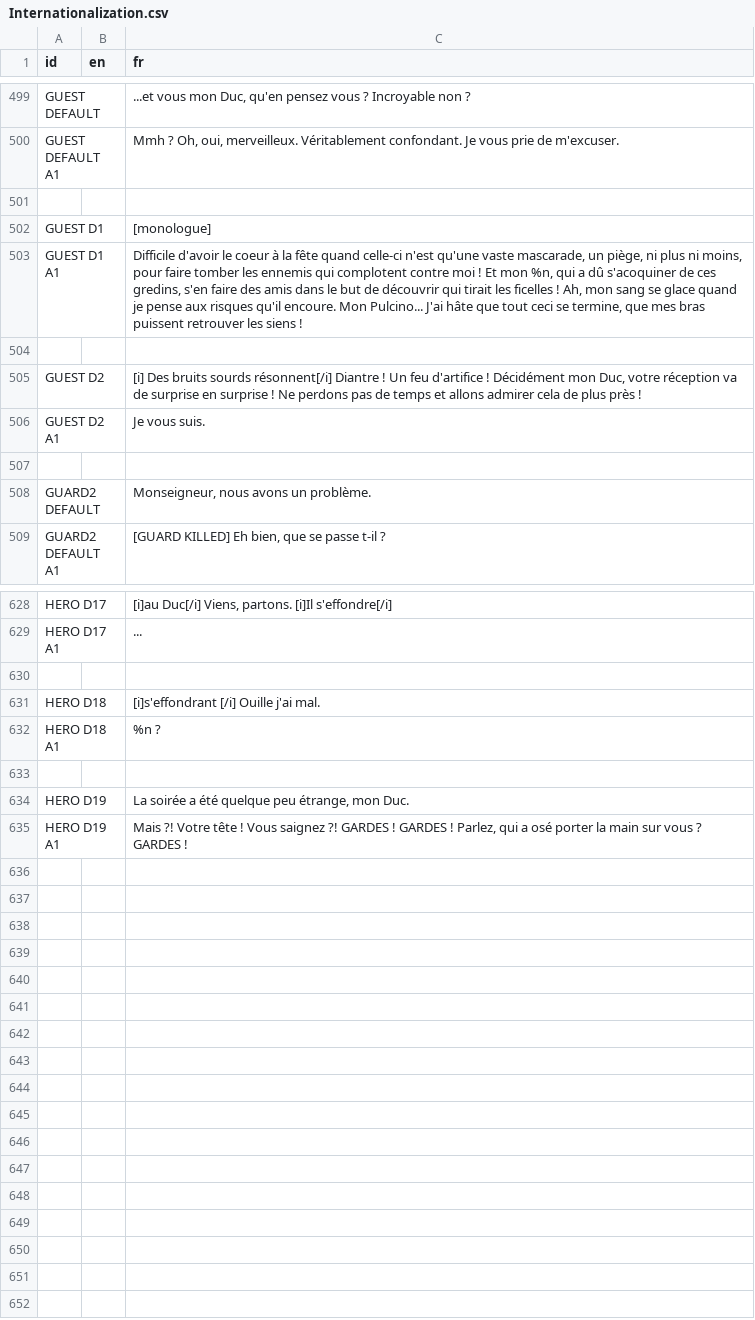
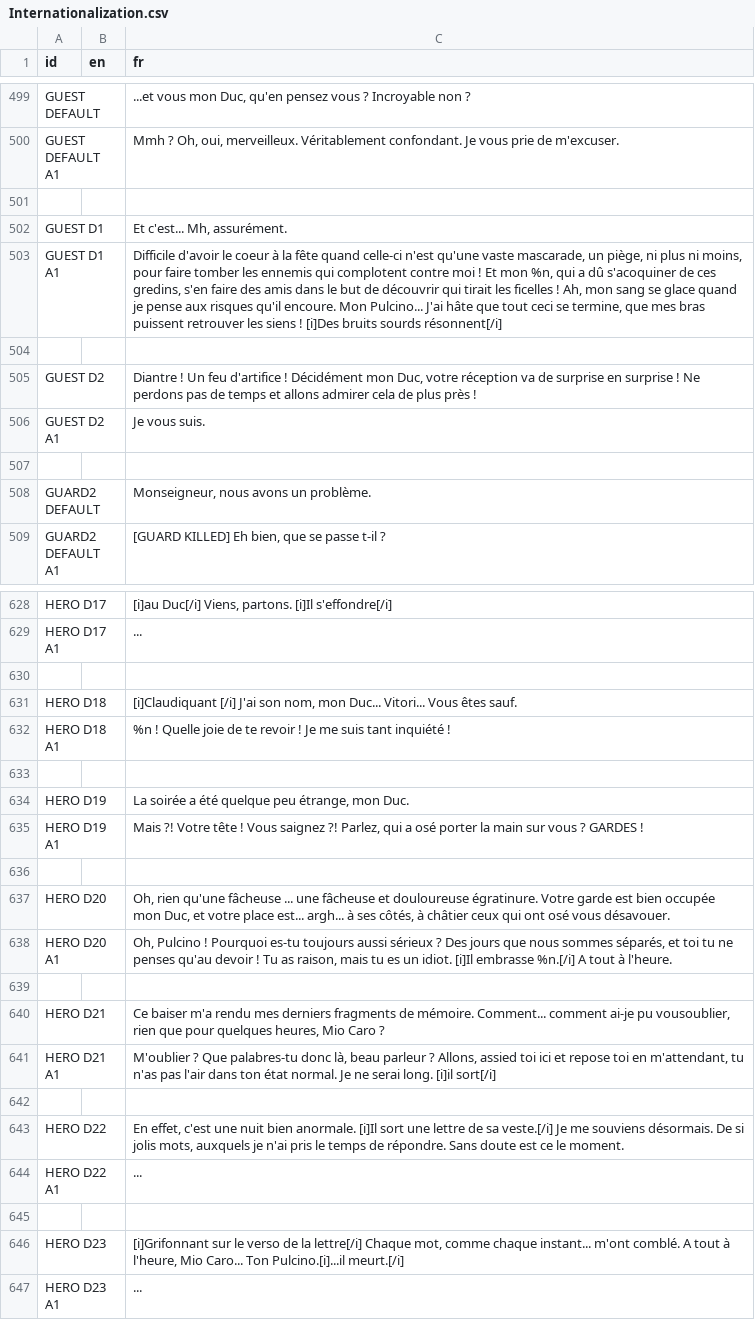
Before and after one commit to DualWielding/1GAM-November, a CSV file: Game/GeneralData/Internationalization.csv, drawn as a sheet; only a part is shown, gaps mark what is left out; the diff covers the shown part only.

```diff
--- a/Game/GeneralData/Internationalization.csv
+++ b/Game/GeneralData/Internationalization.csv
@@ -524,6 +524,6 @@ GUEST DEFAULT A1, ,"Mmh ? Oh, oui, merveilleux. Véritablement confondant. Je vo
 ,,
-GUEST D1,,[monologue]
-GUEST D1 A1,,"Difficile d'avoir le coeur à la fête quand celle-ci n'est qu'une vaste mascarade, un piège, ni plus ni moins, pour faire tomber les ennemis qui complotent contre moi ! Et mon %n, qui a dû s'acoquiner de ces gredins, s'en faire des amis dans le but de découvrir qui tirait les ficelles ! Ah, mon sang se glace quand je pense aux risques qu'il encoure. Mon Pulcino... J'ai hâte que tout ceci se termine, que mes bras puissent retrouver les siens !"
+GUEST D1,,"Et c'est... Mh, assurément."
+GUEST D1 A1,,"Difficile d'avoir le coeur à la fête quand celle-ci n'est qu'une vaste mascarade, un piège, ni plus ni moins, pour faire tomber les ennemis qui complotent contre moi ! Et mon %n, qui a dû s'acoquiner de ces gredins, s'en faire des amis dans le but de découvrir qui tirait les ficelles ! Ah, mon sang se glace quand je pense aux risques qu'il encoure. Mon Pulcino... J'ai hâte que tout ceci se termine, que mes bras puissent retrouver les siens ! [i]Des bruits sourds résonnent[/i]"
 ,,
-GUEST D2,,"[i] Des bruits sourds résonnent[/i] Diantre ! Un feu d'artifice ! Décidément mon Duc, votre réception va de surprise en surprise ! Ne perdons pas de temps et allons admirer cela de plus près !"
+GUEST D2,,"Diantre ! Un feu d'artifice ! Décidément mon Duc, votre réception va de surprise en surprise ! Ne perdons pas de temps et allons admirer cela de plus près !"
 GUEST D2 A1,,Je vous suis.
@@ -653,6 +653,18 @@ HERO D17 A1,,...
 ,,
-HERO D18,,[i]s'effondrant [/i] Ouille j'ai mal.
-HERO D18 A1,,%n ?
+HERO D18,,"[i]Claudiquant [/i] J'ai son nom, mon Duc... Vitori... Vous êtes sauf."
+HERO D18 A1,,%n ! Quelle joie de te revoir ! Je me suis tant inquiété !
 ,,
 HERO D19,,"La soirée a été quelque peu étrange, mon Duc."
-HERO D19 A1,,"Mais ?! Votre tête ! Vous saignez ?! GARDES ! GARDES ! Parlez, qui a osé porter la main sur vous ? GARDES !"
+HERO D19 A1,,"Mais ?! Votre tête ! Vous saignez ?! Parlez, qui a osé porter la main sur vous ? GARDES !"
+,,
+HERO D20,,"Oh, rien qu'une fâcheuse ... une fâcheuse et douloureuse égratinure. Votre garde est bien occupée mon Duc, et votre place est... argh... à ses côtés, à châtier ceux qui ont osé vous désavouer."
+HERO D20 A1,,"Oh, Pulcino ! Pourquoi es-tu toujours aussi sérieux ? Des jours que nous sommes séparés, et toi tu ne penses qu'au devoir ! Tu as raison, mais tu es un idiot. [i]Il embrasse %n.[/i] A tout à l'heure."
+,,
+HERO D21,,"Ce baiser m'a rendu mes derniers fragments de mémoire. Comment... comment ai-je pu vousoublier, rien que pour quelques heures, Mio Caro ?"
+HERO D21 A1,,"M'oublier ? Que palabres-tu donc là, beau parleur ? Allons, assied toi ici et repose toi en m'attendant, tu n'as pas l'air dans ton état normal. Je ne serai long. [i]il sort[/i]"
+,,
+HERO D22,,"En effet, c'est une nuit bien anormale. [i]Il sort une lettre de sa veste.[/i] Je me souviens désormais. De si jolis mots, auxquels je n'ai pris le temps de répondre. Sans doute est ce le moment."
+HERO D22 A1,,...
+,,
+HERO D23,,"[i]Grifonnant sur le verso de la lettre[/i] Chaque mot, comme chaque instant... m'ont comblé. A tout à l'heure, Mio Caro... Ton Pulcino.[i]...il meurt.[/i]"
+HERO D23 A1,,...
```
Also changed, not shown: 1 edited cell elsewhere in this file, 1 other file.
